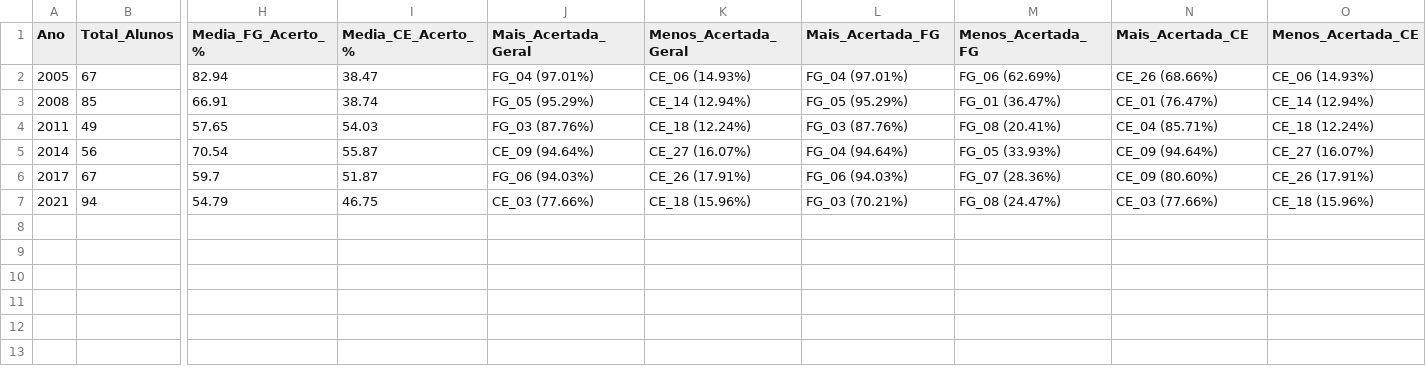
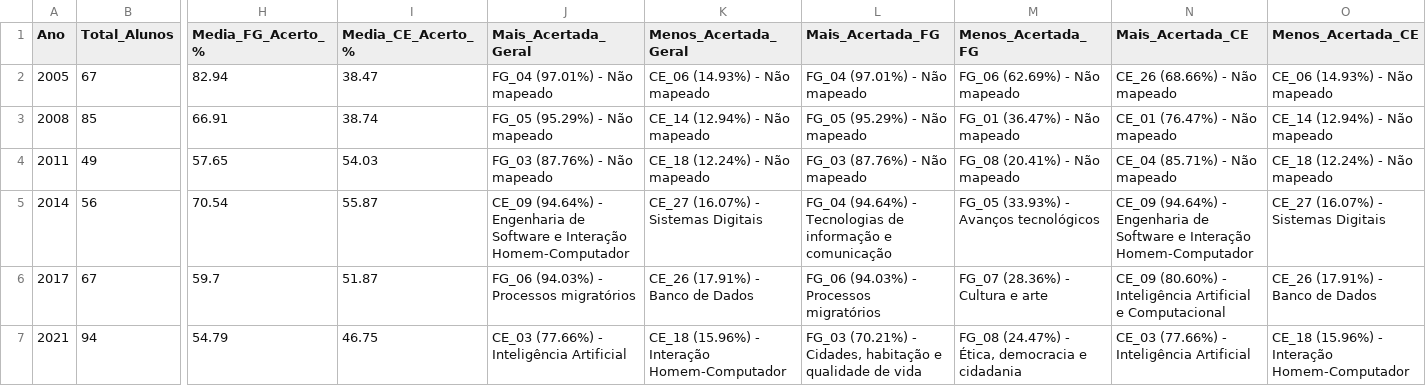
Before and after one commit to gabrizl/enade, a CSV file: relatorios_csv/estatisticas_anuais_desempenho.csv, drawn as a sheet; only a part is shown, gaps mark what is left out; the diff names each change by its address in the sheet, - before the commit and + after, or states it on an @@ line.

```diff
--- a/relatorios_csv/estatisticas_anuais_desempenho.csv
+++ b/relatorios_csv/estatisticas_anuais_desempenho.csv
-J2 (Mais_Acertada_Geral): FG_04 (97.01%)
+J2 (Mais_Acertada_Geral): FG_04 (97.01%) - Não mapeado
-K2 (Menos_Acertada_Geral): CE_06 (14.93%)
+K2 (Menos_Acertada_Geral): CE_06 (14.93%) - Não mapeado
-L2 (Mais_Acertada_FG): FG_04 (97.01%)
+L2 (Mais_Acertada_FG): FG_04 (97.01%) - Não mapeado
-M2 (Menos_Acertada_FG): FG_06 (62.69%)
+M2 (Menos_Acertada_FG): FG_06 (62.69%) - Não mapeado
-N2 (Mais_Acertada_CE): CE_26 (68.66%)
+N2 (Mais_Acertada_CE): CE_26 (68.66%) - Não mapeado
-O2 (Menos_Acertada_CE): CE_06 (14.93%)
+O2 (Menos_Acertada_CE): CE_06 (14.93%) - Não mapeado
-J3 (Mais_Acertada_Geral): FG_05 (95.29%)
+J3 (Mais_Acertada_Geral): FG_05 (95.29%) - Não mapeado
-K3 (Menos_Acertada_Geral): CE_14 (12.94%)
+K3 (Menos_Acertada_Geral): CE_14 (12.94%) - Não mapeado
-L3 (Mais_Acertada_FG): FG_05 (95.29%)
+L3 (Mais_Acertada_FG): FG_05 (95.29%) - Não mapeado
-M3 (Menos_Acertada_FG): FG_01 (36.47%)
+M3 (Menos_Acertada_FG): FG_01 (36.47%) - Não mapeado
-N3 (Mais_Acertada_CE): CE_01 (76.47%)
+N3 (Mais_Acertada_CE): CE_01 (76.47%) - Não mapeado
-O3 (Menos_Acertada_CE): CE_14 (12.94%)
+O3 (Menos_Acertada_CE): CE_14 (12.94%) - Não mapeado
-J4 (Mais_Acertada_Geral): FG_03 (87.76%)
+J4 (Mais_Acertada_Geral): FG_03 (87.76%) - Não mapeado
-K4 (Menos_Acertada_Geral): CE_18 (12.24%)
+K4 (Menos_Acertada_Geral): CE_18 (12.24%) - Não mapeado
-L4 (Mais_Acertada_FG): FG_03 (87.76%)
+L4 (Mais_Acertada_FG): FG_03 (87.76%) - Não mapeado
-M4 (Menos_Acertada_FG): FG_08 (20.41%)
+M4 (Menos_Acertada_FG): FG_08 (20.41%) - Não mapeado
-N4 (Mais_Acertada_CE): CE_04 (85.71%)
+N4 (Mais_Acertada_CE): CE_04 (85.71%) - Não mapeado
-O4 (Menos_Acertada_CE): CE_18 (12.24%)
+O4 (Menos_Acertada_CE): CE_18 (12.24%) - Não mapeado
-J5 (Mais_Acertada_Geral): CE_09 (94.64%)
+J5 (Mais_Acertada_Geral): CE_09 (94.64%) - Engenharia de Software e Interação Homem-Computador
-K5 (Menos_Acertada_Geral): CE_27 (16.07%)
+K5 (Menos_Acertada_Geral): CE_27 (16.07%) - Sistemas Digitais
-L5 (Mais_Acertada_FG): FG_04 (94.64%)
+L5 (Mais_Acertada_FG): FG_04 (94.64%) - Tecnologias de informação e comunicação
-M5 (Menos_Acertada_FG): FG_05 (33.93%)
+M5 (Menos_Acertada_FG): FG_05 (33.93%) - Avanços tecnológicos
-N5 (Mais_Acertada_CE): CE_09 (94.64%)
+N5 (Mais_Acertada_CE): CE_09 (94.64%) - Engenharia de Software e Interação Homem-Computador
-O5 (Menos_Acertada_CE): CE_27 (16.07%)
+O5 (Menos_Acertada_CE): CE_27 (16.07%) - Sistemas Digitais
-J6 (Mais_Acertada_Geral): FG_06 (94.03%)
+J6 (Mais_Acertada_Geral): FG_06 (94.03%) - Processos migratórios
-K6 (Menos_Acertada_Geral): CE_26 (17.91%)
+K6 (Menos_Acertada_Geral): CE_26 (17.91%) - Banco de Dados
-L6 (Mais_Acertada_FG): FG_06 (94.03%)
+L6 (Mais_Acertada_FG): FG_06 (94.03%) - Processos migratórios
-M6 (Menos_Acertada_FG): FG_07 (28.36%)
+M6 (Menos_Acertada_FG): FG_07 (28.36%) - Cultura e arte
-N6 (Mais_Acertada_CE): CE_09 (80.60%)
+N6 (Mais_Acertada_CE): CE_09 (80.60%) - Inteligência Artificial e Computacional
-O6 (Menos_Acertada_CE): CE_26 (17.91%)
+O6 (Menos_Acertada_CE): CE_26 (17.91%) - Banco de Dados
-J7 (Mais_Acertada_Geral): CE_03 (77.66%)
+J7 (Mais_Acertada_Geral): CE_03 (77.66%) - Inteligência Artificial
-K7 (Menos_Acertada_Geral): CE_18 (15.96%)
+K7 (Menos_Acertada_Geral): CE_18 (15.96%) - Interação Homem-Computador
-L7 (Mais_Acertada_FG): FG_03 (70.21%)
+L7 (Mais_Acertada_FG): FG_03 (70.21%) - Cidades, habitação e qualidade de vida
-M7 (Menos_Acertada_FG): FG_08 (24.47%)
+M7 (Menos_Acertada_FG): FG_08 (24.47%) - Ética, democracia e cidadania
-N7 (Mais_Acertada_CE): CE_03 (77.66%)
+N7 (Mais_Acertada_CE): CE_03 (77.66%) - Inteligência Artificial
-O7 (Menos_Acertada_CE): CE_18 (15.96%)
+O7 (Menos_Acertada_CE): CE_18 (15.96%) - Interação Homem-Computador
```
Also changed, not shown: relatorios_csv/por_ano/ranking_questoes_2008.csv, relatorios_csv/por_ano/ranking_questoes_2011.csv, 14 other files.
